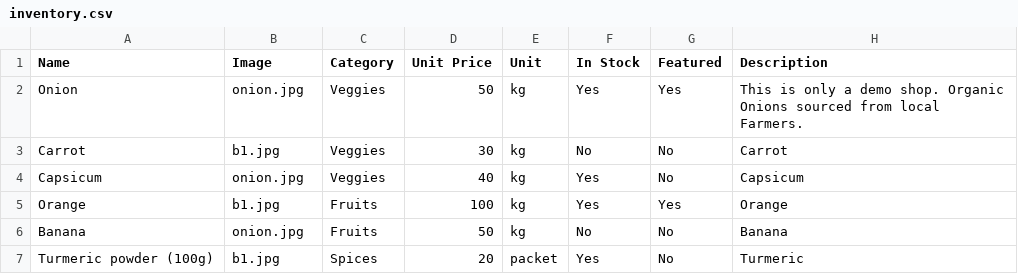
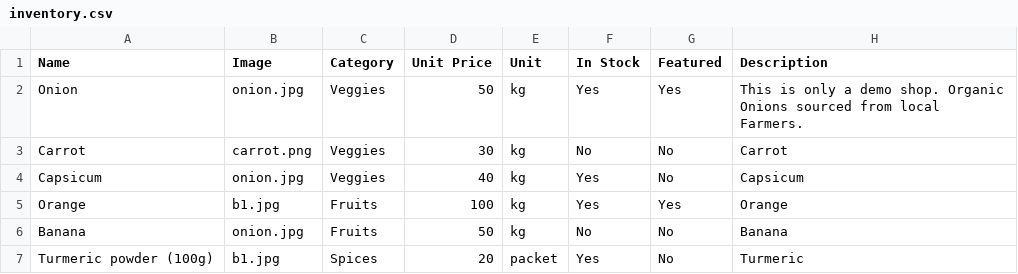
Before and after one commit to advaithagroup/Wasappo, a CSV file: inventory/inventory.csv, drawn as a sheet.

Commit message:
Update inventory.csv

```diff
--- a/inventory/inventory.csv
+++ b/inventory/inventory.csv
@@ -2,3 +2,3 @@ Name,Image,Category,Unit Price,Unit,In Stock,Featured,Description
 Onion,onion.jpg,       Veggies    ,50,kg,Yes,Yes,This is only a demo shop. Organic Onions sourced from local Farmers.
-Carrot,b1.jpg,       Veggies    ,30,kg,No,No,Carrot
+Carrot,carrot.png,       Veggies    ,30,kg,No,No,Carrot
 Capsicum,onion.jpg,       Veggies    ,40,kg,Yes,No,Capsicum
```
